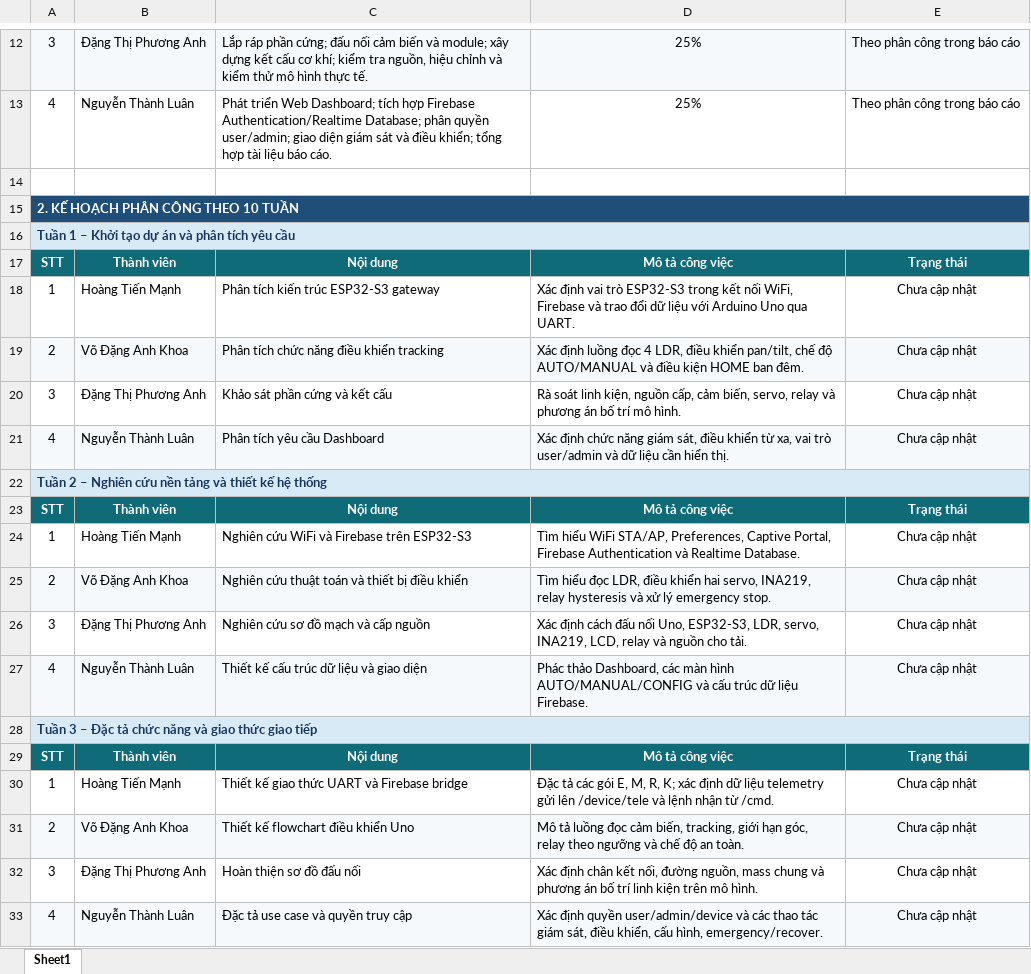
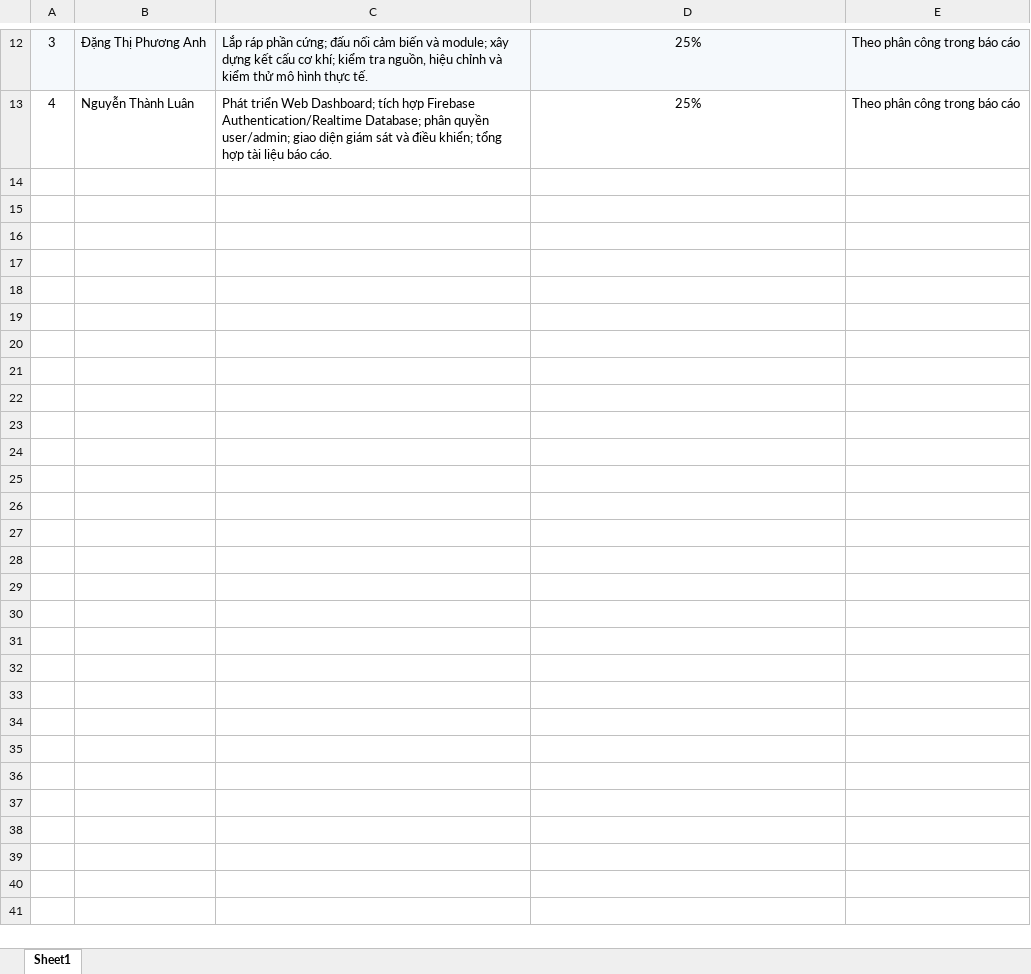
Before and after one commit to MaxxAlan/SolarController, an Excel workbook: SE2044_G4_IOT102t_FinalReport/Contribution/Contribution.xlsx, sheet Sheet1, drawn as a sheet; only a part is shown, gaps mark what is left out; values as stored, in another font and other column widths than the file's, no borders; the diff covers the shown part only; the diff names each change by its address in the sheet, - before the commit and + after, or states it on an @@ line.

Commit message:
upload for preparing final report

```diff
--- a/SE2044_G4_IOT102t_FinalReport/Contribution/Contribution.xlsx (sheet Sheet1)
+++ b/SE2044_G4_IOT102t_FinalReport/Contribution/Contribution.xlsx (sheet Sheet1)
-row 14: (empty)
-row 15: 2. KẾ HOẠCH PHÂN CÔNG THEO 10 TUẦN
-row 16: Tuần 1 – Khởi tạo dự án và phân tích yêu cầu
-row 17: STT | Thành viên | Nội dung | Mô tả công việc | Trạng thái
-row 18: 1 | Hoàng Tiến Mạnh | Phân tích kiến trúc ESP32-S3 gateway | Xác định vai trò ESP32-S3 trong kết nối WiFi, Firebase và trao đổi dữ liệu với Arduino Uno qua UART. | Chưa cập nhật
-row 19: 2 | Võ Đặng Anh Khoa | Phân tích chức năng điều khiển tracking | Xác định luồng đọc 4 LDR, điều khiển pan/tilt, chế độ AUTO/MANUAL và điều kiện HOME ban đêm. | Chưa cập nhật
-row 20: 3 | Đặng Thị Phương Anh | Khảo sát phần cứng và kết cấu | Rà soát linh kiện, nguồn cấp, cảm biến, servo, relay và phương án bố trí mô hình. | Chưa cập nhật
-row 21: 4 | Nguyễn Thành Luân | Phân tích yêu cầu Dashboard | Xác định chức năng giám sát, điều khiển từ xa, vai trò user/admin và dữ liệu cần hiển thị. | Chưa cập nhật
-row 22: Tuần 2 – Nghiên cứu nền tảng và thiết kế hệ thống
-row 23: STT | Thành viên | Nội dung | Mô tả công việc | Trạng thái
-row 24: 1 | Hoàng Tiến Mạnh | Nghiên cứu WiFi và Firebase trên ESP32-S3 | Tìm hiểu WiFi STA/AP, Preferences, Captive Portal, Firebase Authentication và Realtime Database. | Chưa cập nhật
-row 25: 2 | Võ Đặng Anh Khoa | Nghiên cứu thuật toán và thiết bị điều khiển | Tìm hiểu đọc LDR, điều khiển hai servo, INA219, relay hysteresis và xử lý emergency stop. | Chưa cập nhật
-row 26: 3 | Đặng Thị Phương Anh | Nghiên cứu sơ đồ mạch và cấp nguồn | Xác định cách đấu nối Uno, ESP32-S3, LDR, servo, INA219, LCD, relay và nguồn cho tải. | Chưa cập nhật
-row 27: 4 | Nguyễn Thành Luân | Thiết kế cấu trúc dữ liệu và giao diện | Phác thảo Dashboard, các màn hình AUTO/MANUAL/CONFIG và cấu trúc dữ liệu Firebase. | Chưa cập nhật
-row 28: Tuần 3 – Đặc tả chức năng và giao thức giao tiếp
-row 29: STT | Thành viên | Nội dung | Mô tả công việc | Trạng thái
-row 30: 1 | Hoàng Tiến Mạnh | Thiết kế giao thức UART và Firebase bridge | Đặc tả các gói E, M, R, K; xác định dữ liệu telemetry gửi lên /device/tele và lệnh nhận từ /cmd. | Chưa cập nhật
-row 31: 2 | Võ Đặng Anh Khoa | Thiết kế flowchart điều khiển Uno | Mô tả luồng đọc cảm biến, tracking, giới hạn góc, relay theo ngưỡng và chế độ an toàn. | Chưa cập nhật
-row 32: 3 | Đặng Thị Phương Anh | Hoàn thiện sơ đồ đấu nối | Xác định chân kết nối, đường nguồn, mass chung và phương án bố trí linh kiện trên mô hình. | Chưa cập nhật
-row 33: 4 | Nguyễn Thành Luân | Đặc tả use case và quyền truy cập | Xác định quyền user/admin/device và các thao tác giám sát, điều khiển, cấu hình, emergency/recover. | Chưa cập nhật
```
Also changed, not shown: 42 removed rows elsewhere in this sheet, 15 other files.
